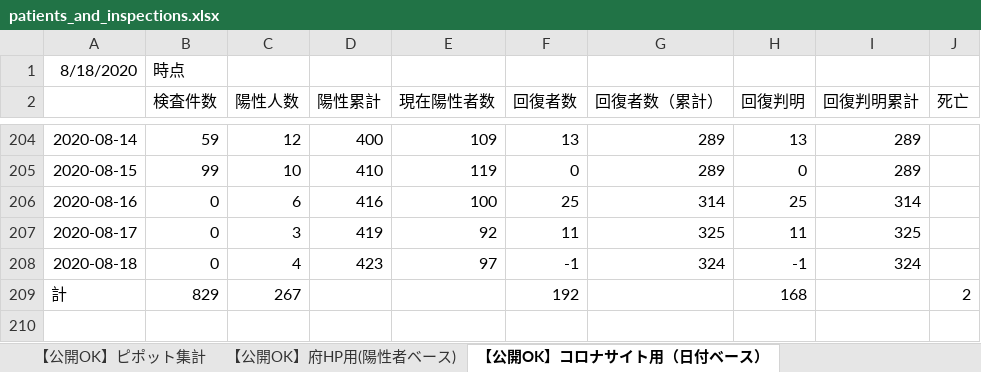
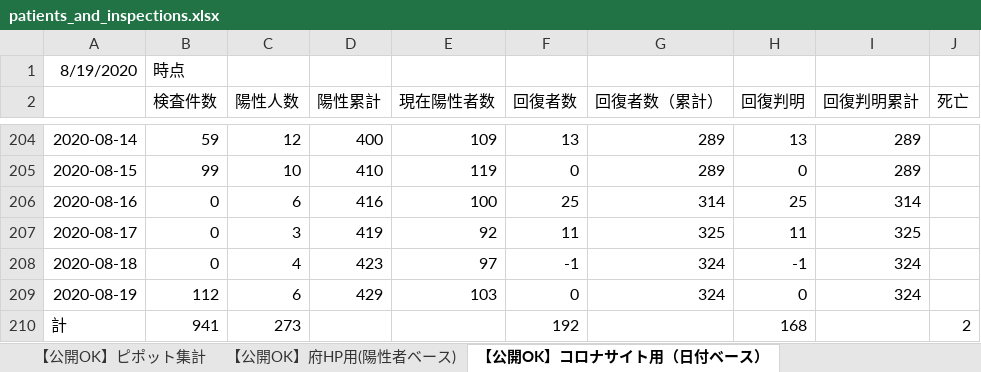
Before and after one commit to yotemuku/covid19, an Excel workbook: data/patients_and_inspections.xlsx, sheet 【公開OK】コロナサイト用（日付ベース）, drawn as a sheet; only a part is shown, gaps mark what is left out; values as stored, in another font and other column widths than the file's, no borders; addresses are those after the commit; the diff names each change by its address in the sheet, - before the commit and + after, or states it on an @@ line.

```diff
--- a/data/patients_and_inspections.xlsx (sheet 【公開OK】コロナサイト用（日付ベース）)
+++ b/data/patients_and_inspections.xlsx (sheet 【公開OK】コロナサイト用（日付ベース）)
-A1: 8/18/2020
+A1: 8/19/2020
+row 209: 2020-08-19 | 112 | 6 | 429 | 103 | 0 | 324 | 0 | 324
-B210 (検査件数): 829
+B210 (検査件数): 941
-C210 (陽性人数): 267
+C210 (陽性人数): 273
```
Also changed, not shown: sheet 【公開OK】ピポット集計, sheet 【公開OK】府HP用(陽性者ベース), 1 other file.
